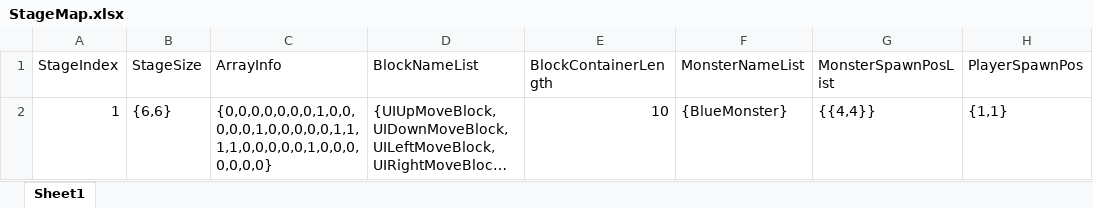
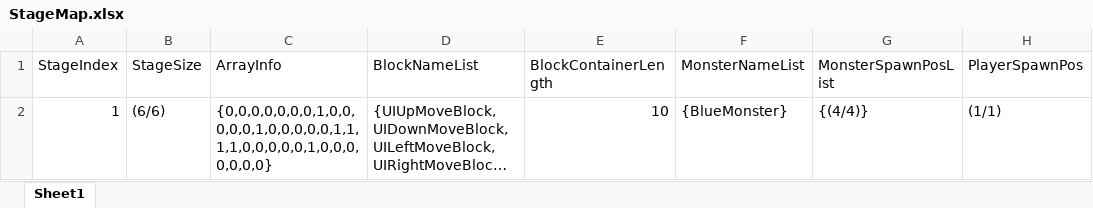
Before and after one commit to FavorKim/126_CodeMonster, an Excel workbook: Assets/PSW/Excel/StageMap.xlsx, sheet Sheet1, drawn as a sheet; long unchanged cells end in …; values as stored, in another font and other column widths than the file's, no borders; the diff names each change by its address in the sheet, - before the commit and + after, or states it on an @@ line.

```diff
--- a/Assets/PSW/Excel/StageMap.xlsx (sheet Sheet1)
+++ b/Assets/PSW/Excel/StageMap.xlsx (sheet Sheet1)
-B2 (StageSize): {6,6}
+B2 (StageSize): (6/6)
-G2 (MonsterSpawnPosList): {{4,4}}
+G2 (MonsterSpawnPosList): {(4/4)}
-H2 (PlayerSpawnPos): {1,1}
+H2 (PlayerSpawnPos): (1/1)
```
Also changed, not shown: Assets/PSW/Excel/PlayerData.xlsx, 6 other files.
